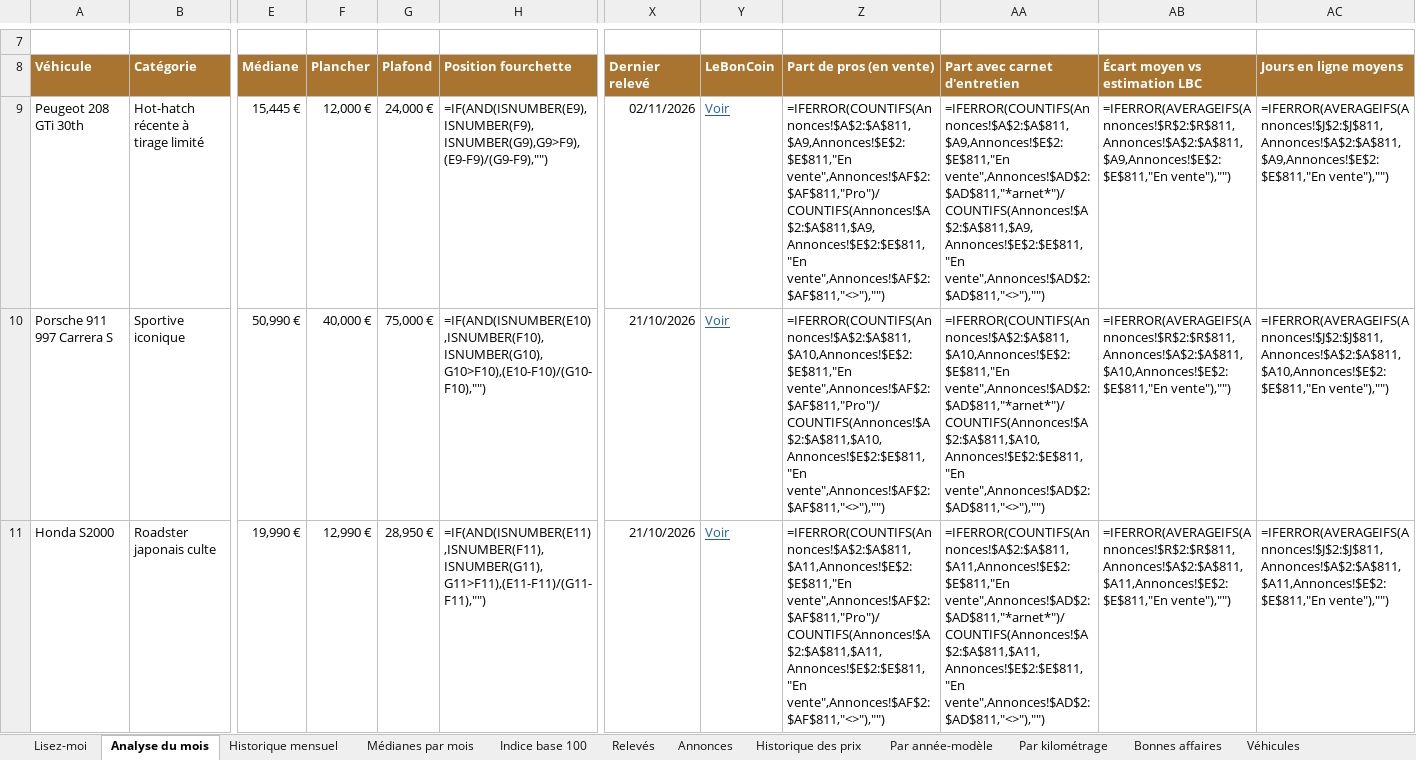
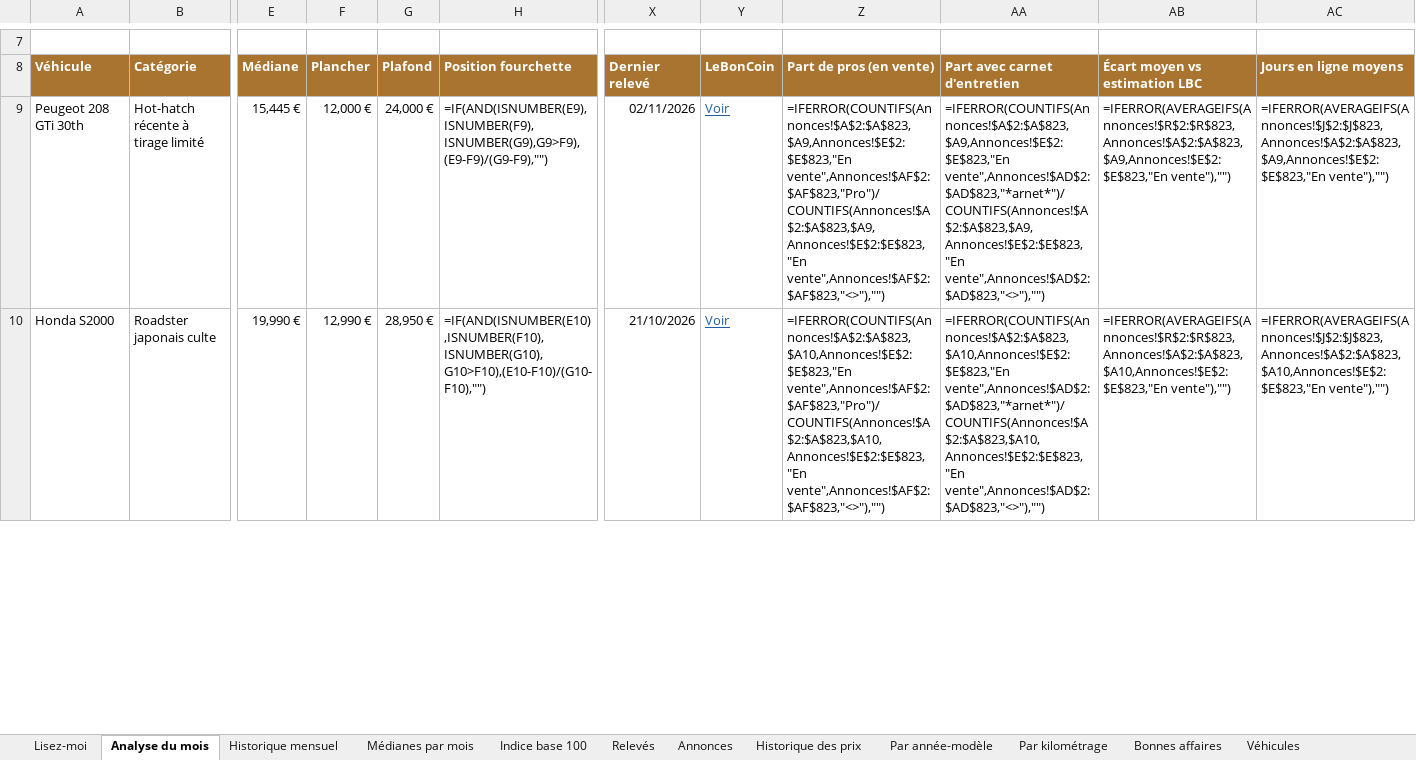
Before and after one commit to mattchampavier-ui/cote-auto, an Excel workbook: cote-auto.xlsx, sheet Analyse du mois, drawn as a sheet; only a part is shown, gaps mark what is left out; values as stored, in another font and other column widths than the file's, no borders; formulas without a stored value are shown as written; charts and pictures and conditional formats not drawn; removed rows and columns are numbered as before the commit, all else as after; rows hold the shown columns only; the diff covers the shown part only; the diff names each change by its address in the sheet, - before the commit and + after, or states it on an @@ line.

```diff
--- a/cote-auto.xlsx (sheet Analyse du mois)
+++ b/cote-auto.xlsx (sheet Analyse du mois)
-Z9 (Part de pros (en vente)): =IFERROR(COUNTIFS(Annonces!$A$2:$A$811,$A9,Annonces!$E$2:$E$811,"En vente",Annonces!$AF$2:$AF$811,"Pro")/COUNTIFS(Annonces!$A$2:$A$811,$A9,Annonces!$E$2:$E$811,"En vente",Annonces!$AF$2:$AF$811,"<>"),"")
+Z9 (Part de pros (en vente)): =IFERROR(COUNTIFS(Annonces!$A$2:$A$823,$A9,Annonces!$E$2:$E$823,"En vente",Annonces!$AF$2:$AF$823,"Pro")/COUNTIFS(Annonces!$A$2:$A$823,$A9,Annonces!$E$2:$E$823,"En vente",Annonces!$AF$2:$AF$823,"<>"),"")
-AA9 (Part avec carnet d'entretien): =IFERROR(COUNTIFS(Annonces!$A$2:$A$811,$A9,Annonces!$E$2:$E$811,"En vente",Annonces!$AD$2:$AD$811,"*arnet*")/COUNTIFS(Annonces!$A$2:$A$811,$A9,Annonces!$E$2:$E$811,"En vente",Annonces!$AD$2:$AD$811,"<>"),"")
+AA9 (Part avec carnet d'entretien): =IFERROR(COUNTIFS(Annonces!$A$2:$A$823,$A9,Annonces!$E$2:$E$823,"En vente",Annonces!$AD$2:$AD$823,"*arnet*")/COUNTIFS(Annonces!$A$2:$A$823,$A9,Annonces!$E$2:$E$823,"En vente",Annonces!$AD$2:$AD$823,"<>"),"")
-AB9 (Écart moyen vs estimation LBC): =IFERROR(AVERAGEIFS(Annonces!$R$2:$R$811,Annonces!$A$2:$A$811,$A9,Annonces!$E$2:$E$811,"En vente"),"")
+AB9 (Écart moyen vs estimation LBC): =IFERROR(AVERAGEIFS(Annonces!$R$2:$R$823,Annonces!$A$2:$A$823,$A9,Annonces!$E$2:$E$823,"En vente"),"")
-AC9 (Jours en ligne moyens): =IFERROR(AVERAGEIFS(Annonces!$J$2:$J$811,Annonces!$A$2:$A$811,$A9,Annonces!$E$2:$E$811,"En vente"),"")
+AC9 (Jours en ligne moyens): =IFERROR(AVERAGEIFS(Annonces!$J$2:$J$823,Annonces!$A$2:$A$823,$A9,Annonces!$E$2:$E$823,"En vente"),"")
-row 10: Porsche 911 997 Carrera S | Sportive iconique | 50,990 € | 40,000 € | 75,000 € | =IF(AND(ISNUMBER(E10),ISNUMBER(F10),ISNUMBER(G10),G10>F10),(E10-F10)/(G10-F10),"") | 21/10/2026 | Voir | =IFERROR(COUNTIFS(Annonces!$A$2:$A$811,$A10,Annonces!$E$2:$E$811,"En vente",Annonces!$AF$2:$AF$811,"Pro")/COUNTIFS(Annonces!$A$2:$A$811,$A10,Annonces!$E$2:$E$811,"En vente",Annonces!$AF$2:$AF$811,"<>"),"") | =IFERROR(COUNTIFS(Annonces!$A$2:$A$811,$A10,Annonces!$E$2:$E$811,"En vente",Annonces!$AD$2:$AD$811,"*arnet*")/COUNTIFS(Annonces!$A$2:$A$811,$A10,Annonces!$E$2:$E$811,"En vente",Annonces!$AD$2:$AD$811,"<>"),"") | =IFERROR(AVERAGEIFS(Annonces!$R$2:$R$811,Annonces!$A$2:$A$811,$A10,Annonces!$E$2:$E$811,"En vente"),"") | =IFERROR(AVERAGEIFS(Annonces!$J$2:$J$811,Annonces!$A$2:$A$811,$A10,Annonces!$E$2:$E$811,"En vente"),"")
-H10 (Position fourchette): =IF(AND(ISNUMBER(E11),ISNUMBER(F11),ISNUMBER(G11),G11>F11),(E11-F11)/(G11-F11),"")
+H10 (Position fourchette): =IF(AND(ISNUMBER(E10),ISNUMBER(F10),ISNUMBER(G10),G10>F10),(E10-F10)/(G10-F10),"")
-Z10 (Part de pros (en vente)): =IFERROR(COUNTIFS(Annonces!$A$2:$A$811,$A11,Annonces!$E$2:$E$811,"En vente",Annonces!$AF$2:$AF$811,"Pro")/COUNTIFS(Annonces!$A$2:$A$811,$A11,Annonces!$E$2:$E$811,"En vente",Annonces!$AF$2:$AF$811,"<>"),"")
+Z10 (Part de pros (en vente)): =IFERROR(COUNTIFS(Annonces!$A$2:$A$823,$A10,Annonces!$E$2:$E$823,"En vente",Annonces!$AF$2:$AF$823,"Pro")/COUNTIFS(Annonces!$A$2:$A$823,$A10,Annonces!$E$2:$E$823,"En vente",Annonces!$AF$2:$AF$823,"<>"),"")
-AA10 (Part avec carnet d'entretien): =IFERROR(COUNTIFS(Annonces!$A$2:$A$811,$A11,Annonces!$E$2:$E$811,"En vente",Annonces!$AD$2:$AD$811,"*arnet*")/COUNTIFS(Annonces!$A$2:$A$811,$A11,Annonces!$E$2:$E$811,"En vente",Annonces!$AD$2:$AD$811,"<>"),"")
+AA10 (Part avec carnet d'entretien): =IFERROR(COUNTIFS(Annonces!$A$2:$A$823,$A10,Annonces!$E$2:$E$823,"En vente",Annonces!$AD$2:$AD$823,"*arnet*")/COUNTIFS(Annonces!$A$2:$A$823,$A10,Annonces!$E$2:$E$823,"En vente",Annonces!$AD$2:$AD$823,"<>"),"")
-AB10 (Écart moyen vs estimation LBC): =IFERROR(AVERAGEIFS(Annonces!$R$2:$R$811,Annonces!$A$2:$A$811,$A11,Annonces!$E$2:$E$811,"En vente"),"")
+AB10 (Écart moyen vs estimation LBC): =IFERROR(AVERAGEIFS(Annonces!$R$2:$R$823,Annonces!$A$2:$A$823,$A10,Annonces!$E$2:$E$823,"En vente"),"")
-AC10 (Jours en ligne moyens): =IFERROR(AVERAGEIFS(Annonces!$J$2:$J$811,Annonces!$A$2:$A$811,$A11,Annonces!$E$2:$E$811,"En vente"),"")
+AC10 (Jours en ligne moyens): =IFERROR(AVERAGEIFS(Annonces!$J$2:$J$823,Annonces!$A$2:$A$823,$A10,Annonces!$E$2:$E$823,"En vente"),"")
```
Also changed, not shown: 1 added row and 52 edited cells elsewhere in this sheet, sheet Annonces, sheet Par année-modèle, sheet Historique des prix, sheet Par kilométrage, sheet Médianes par mois, sheet Historique mensuel, 3 more sheets, 2 other files.
